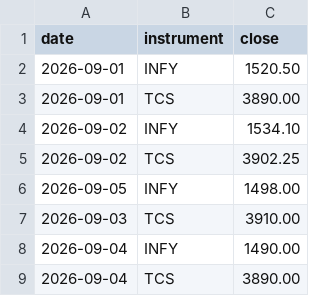
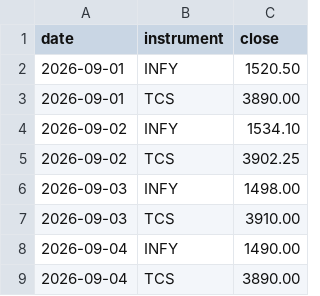
Before and after one commit to harman1320/Price_alert_tool, a CSV file: prices.csv, drawn as a sheet.

```diff
--- a/prices.csv
+++ b/prices.csv
@@ -5,3 +5,3 @@ date,instrument,close
 2026-09-02,TCS,3902.25
-2026-09-05,INFY,1498.00
+2026-09-03,INFY,1498.00
 2026-09-03,TCS,3910.00
```
Also changed, not shown: 9 other files.
